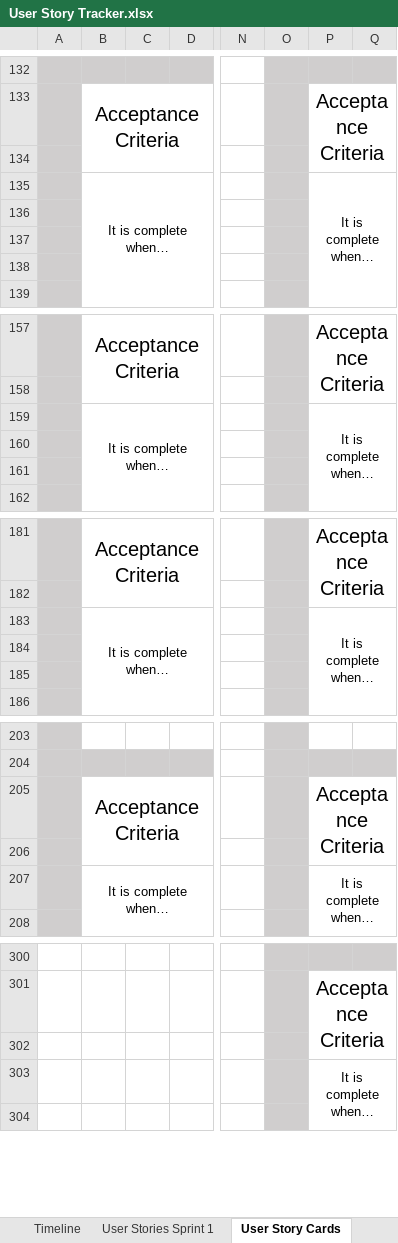
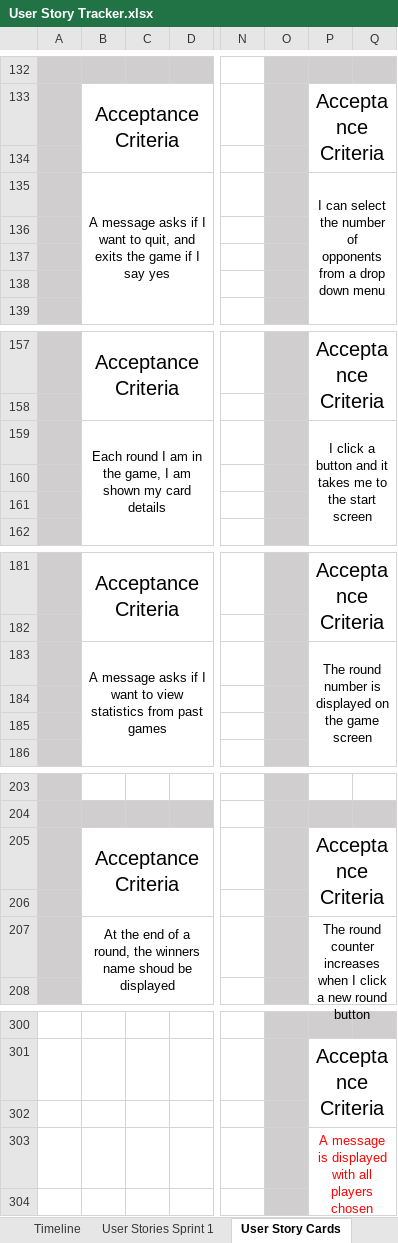
Before and after one commit to Caimpson/ITTeamProject_Documentation, an Excel workbook: User Story Tracker.xlsx, sheet User Story Cards, drawn as a sheet; only a part is shown, gaps mark what is left out; values as stored, in another font and other column widths than the file's, no borders; the diff covers the shown part only; the diff names each change by its address in the sheet, - before the commit and + after, or states it on an @@ line.

```diff
--- a/User Story Tracker.xlsx (sheet User Story Cards)
+++ b/User Story Tracker.xlsx (sheet User Story Cards)
-B135: It is complete when…
+B135: A message asks if I want to quit, and exits the game if I say yes
-P135: It is complete when…
+P135: I can select the number of opponents from a drop down menu
-B159: It is complete when…
+B159: Each round I am in the game, I am shown my card details
-P159: It is complete when…
+P159: I click a button and it takes me to the start screen
-B183: It is complete when…
+B183: A message asks if I want to view statistics from past games
-P183: It is complete when…
+P183: The round number is displayed on the game screen
-B207: It is complete when…
+B207: At the end of a round, the winners name shoud be displayed
-P207: It is complete when…
+P207: The round counter increases when I click a new round button
-P303: It is complete when…
+P303: A message is displayed with all players chosen attribute
-P303 text colour: black
+P303 text colour: #FF0000
```
Also changed, not shown: 25 edited cells and cell formats elsewhere in this sheet.
